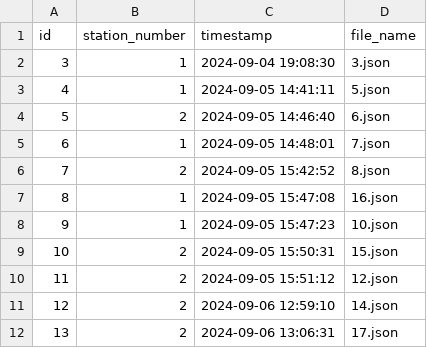
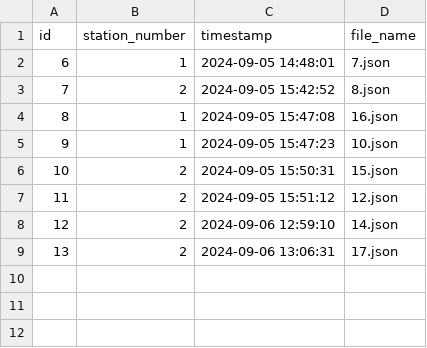
Before and after one commit to Blikir13/JavaSpring, a CSV file: weatherDataInput/csv/stationData.csv, drawn as a sheet; the diff names each change by its address in the sheet, - before the commit and + after, or states it on an @@ line.

```diff
--- a/weatherDataInput/csv/stationData.csv
+++ b/weatherDataInput/csv/stationData.csv
-row 2: 3 | 1 | 2024-09-04 19:08:30 | 3.json
-row 3: 4 | 1 | 2024-09-05 14:41:11 | 5.json
-row 4: 5 | 2 | 2024-09-05 14:46:40 | 6.json
```
Also changed, not shown: 8 other files.
